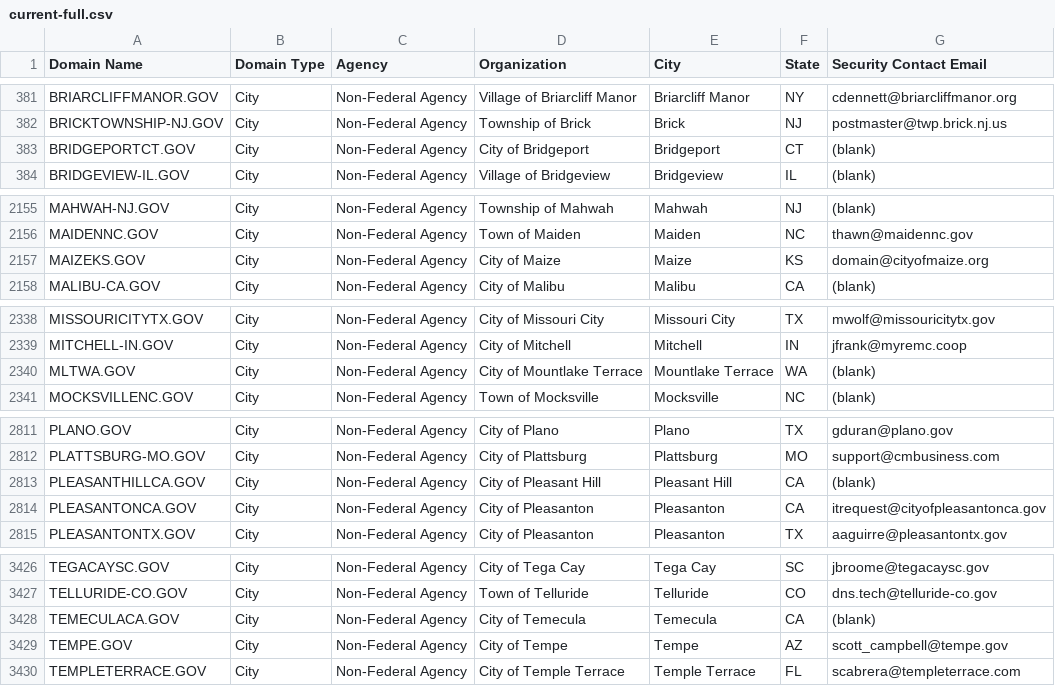
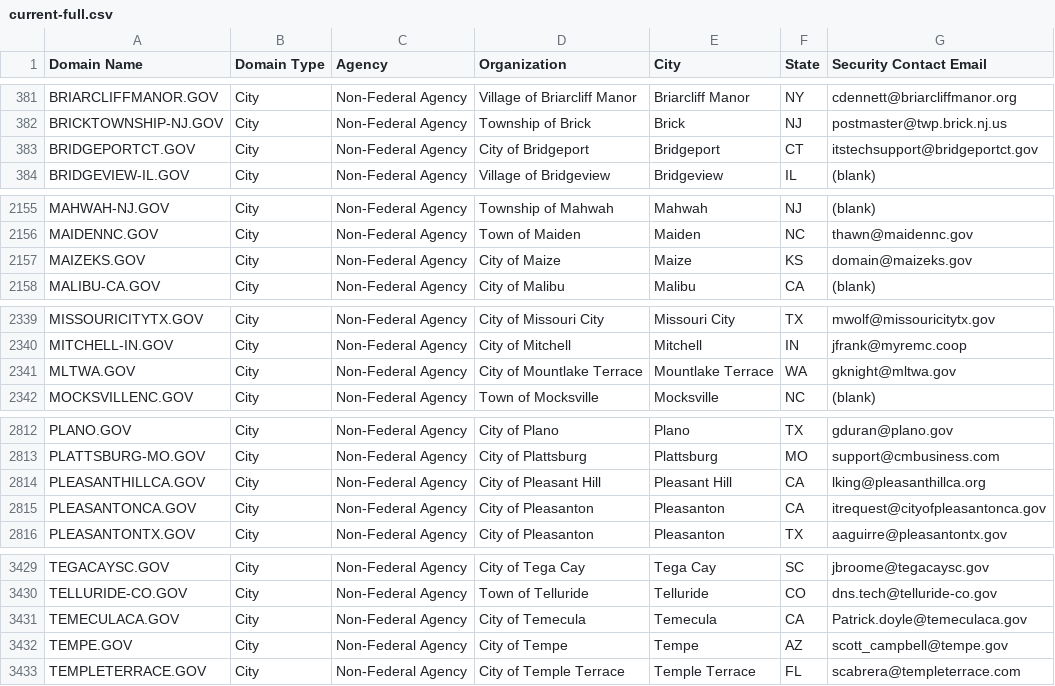
Before and after one commit to climber-girl/dotgov-data, a CSV file: current-full.csv, drawn as a sheet; only a part is shown, gaps mark what is left out; the diff covers the shown part only.

Commit message:
Flat: latest data (2022-11-30T06:27:24.349Z) {   "date": "2022-11-30T06:27:24.349Z",   "files": [     {       "name": "current-full.csv",       "deltaBytes": 484,       "source": "https://domains.dotgov.gov/dotgov-web/publicreports/current-full"     }   ] }

```diff
--- a/current-full.csv
+++ b/current-full.csv
@@ -382,3 +382,3 @@ BRIARCLIFFMANOR.GOV,City,Non-Federal Agency,Village of Briarcliff Manor,Briarcli
 BRICKTOWNSHIP-NJ.GOV,City,Non-Federal Agency,Township of Brick,Brick,NJ,postmaster@twp.brick.nj.us
-BRIDGEPORTCT.GOV,City,Non-Federal Agency,City of Bridgeport,Bridgeport,CT,(blank)
+BRIDGEPORTCT.GOV,City,Non-Federal Agency,City of Bridgeport,Bridgeport,CT,itstechsupport@bridgeportct.gov
 BRIDGEVIEW-IL.GOV,City,Non-Federal Agency,Village of Bridgeview,Bridgeview,IL,(blank)
@@ -2156,3 +2156,3 @@ MAHWAH-NJ.GOV,City,Non-Federal Agency,Township of Mahwah,Mahwah,NJ,(blank)
 MAIDENNC.GOV,City,Non-Federal Agency,Town of Maiden,Maiden,NC,thawn@maidennc.gov
-MAIZEKS.GOV,City,Non-Federal Agency,City of Maize,Maize,KS,domain@cityofmaize.org
+MAIZEKS.GOV,City,Non-Federal Agency,City of Maize,Maize,KS,domain@maizeks.gov
 MALIBU-CA.GOV,City,Non-Federal Agency,City of Malibu,Malibu,CA,(blank)
@@ -2339,3 +2340,3 @@ MISSOURICITYTX.GOV,City,Non-Federal Agency,City of Missouri City,Missouri City,T
 MITCHELL-IN.GOV,City,Non-Federal Agency,City of Mitchell,Mitchell,IN,jfrank@myremc.coop
-MLTWA.GOV,City,Non-Federal Agency,City of Mountlake Terrace,Mountlake Terrace,WA,(blank)
+MLTWA.GOV,City,Non-Federal Agency,City of Mountlake Terrace,Mountlake Terrace,WA,gknight@mltwa.gov
 MOCKSVILLENC.GOV,City,Non-Federal Agency,Town of Mocksville,Mocksville,NC,(blank)
@@ -2812,3 +2813,3 @@ PLANO.GOV,City,Non-Federal Agency,City of Plano,Plano,TX,gduran@plano.gov
 PLATTSBURG-MO.GOV,City,Non-Federal Agency,City of Plattsburg,Plattsburg,MO,support@cmbusiness.com
-PLEASANTHILLCA.GOV,City,Non-Federal Agency,City of Pleasant Hill,Pleasant Hill,CA,(blank)
+PLEASANTHILLCA.GOV,City,Non-Federal Agency,City of Pleasant Hill,Pleasant Hill,CA,lking@pleasanthillca.org
 PLEASANTONCA.GOV,City,Non-Federal Agency,City of Pleasanton,Pleasanton,CA,itrequest@cityofpleasantonca.gov
@@ -3427,3 +3430,3 @@ TEGACAYSC.GOV,City,Non-Federal Agency,City of Tega Cay,Tega Cay,SC,jbroome@tegac
 TELLURIDE-CO.GOV,City,Non-Federal Agency,Town of Telluride,Telluride,CO,dns.tech@telluride-co.gov
-TEMECULACA.GOV,City,Non-Federal Agency,City of Temecula,Temecula,CA,(blank)
+TEMECULACA.GOV,City,Non-Federal Agency,City of Temecula,Temecula,CA,Patrick.doyle@temeculaca.gov
 TEMPE.GOV,City,Non-Federal Agency,City of Tempe,Tempe,AZ,scott_campbell@tempe.gov
```
Also changed, not shown: 4 added rows and 3 edited cells elsewhere in this file.
